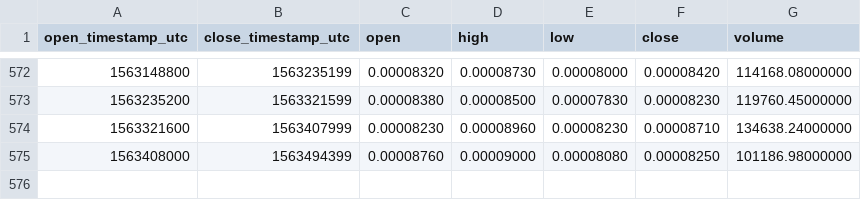
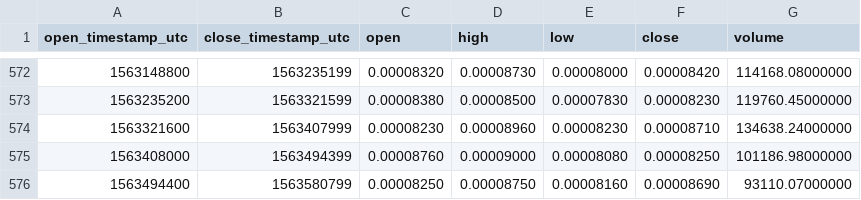
Before and after one commit to cryptobigbro/binance-NEBLBTC, a CSV file: binance-NEBLBTC-1d.csv, drawn as a sheet; only a part is shown, gaps mark what is left out.

Commit message:
Update OHLCV data.

```diff
--- a/binance-NEBLBTC-1d.csv
+++ b/binance-NEBLBTC-1d.csv
@@ -575 +575,2 @@ open_timestamp_utc,close_timestamp_utc,open,high,low,close,volume
 1563408000,1563494399,0.00008760,0.00009000,0.00008080,0.00008250,101186.98000000
+1563494400,1563580799,0.00008250,0.00008750,0.00008160,0.00008690,93110.07000000
```
Also changed, not shown: 1 other file.
